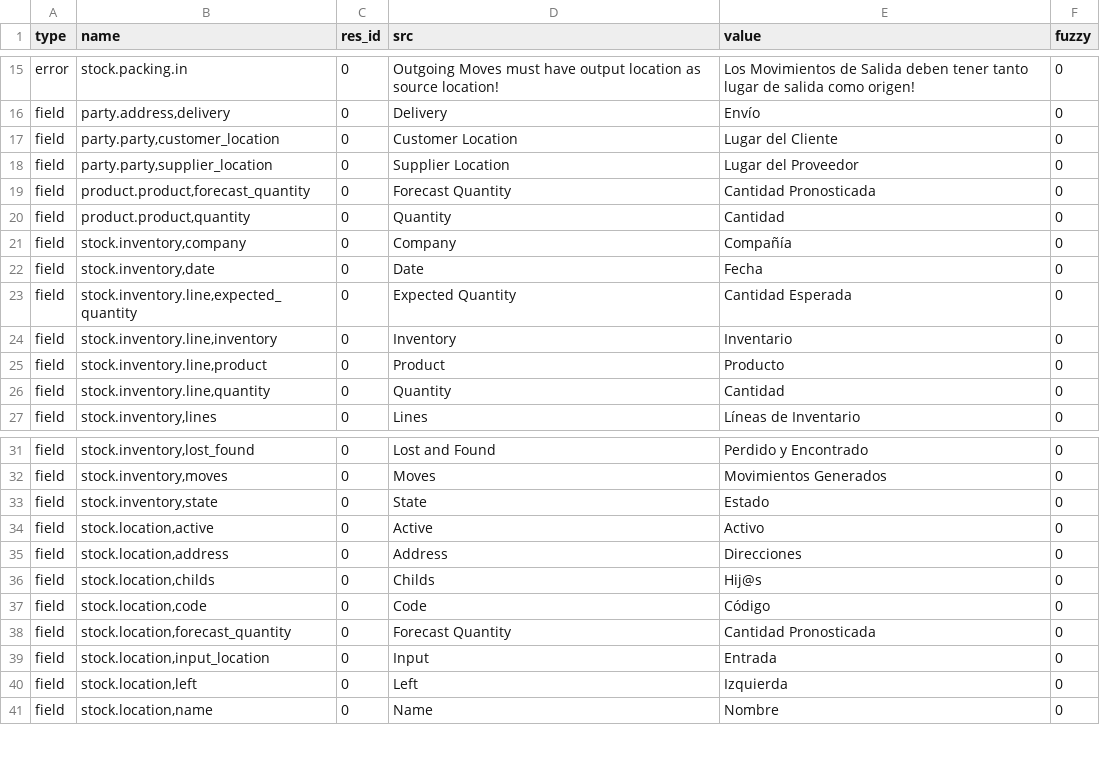
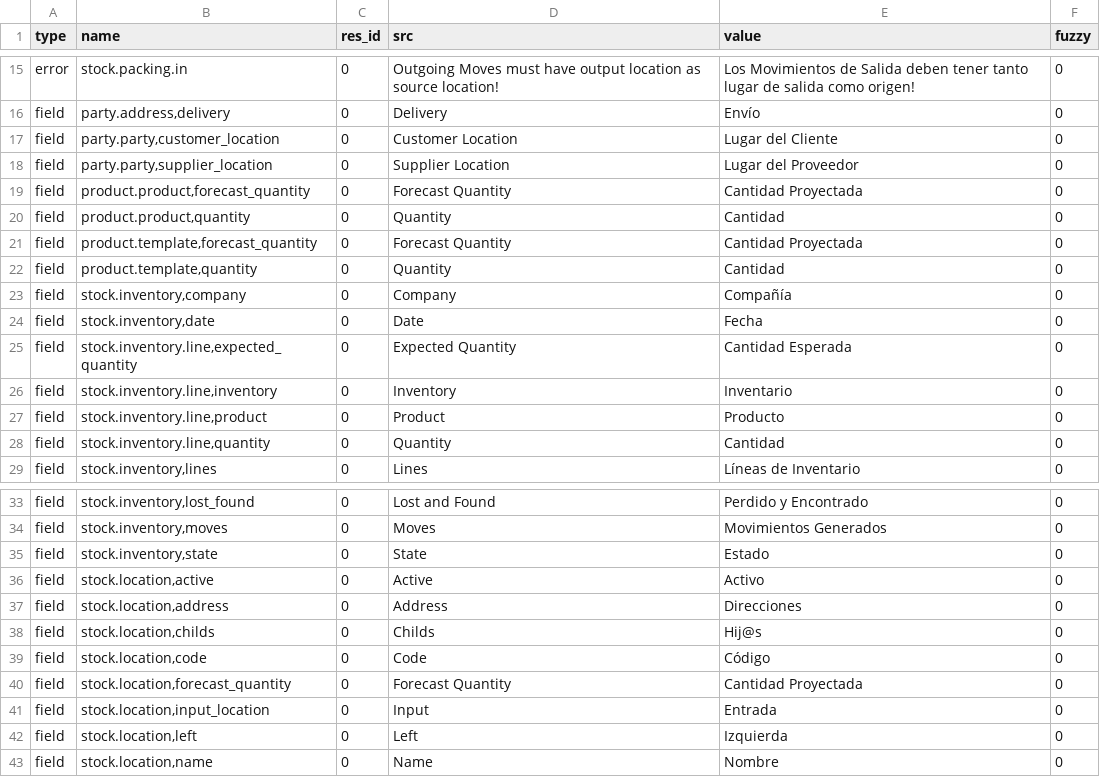
Before and after one commit to NaN-tic/stock, a CSV file: es_ES.csv, drawn as a sheet; only a part is shown, gaps mark what is left out.

Commit message:
Moved pronosticada to proyectada, better translation

```diff
--- a/es_ES.csv
+++ b/es_ES.csv
@@ -18,4 +18,6 @@ field,"party.party,customer_location",0,Customer Location,Lugar del Cliente,0
 field,"party.party,supplier_location",0,Supplier Location,Lugar del Proveedor,0
-field,"product.product,forecast_quantity",0,Forecast Quantity,Cantidad Pronosticada,0
+field,"product.product,forecast_quantity",0,Forecast Quantity,Cantidad Proyectada,0
 field,"product.product,quantity",0,Quantity,Cantidad,0
+field,"product.template,forecast_quantity",0,Forecast Quantity,Cantidad Proyectada,0
+field,"product.template,quantity",0,Quantity,Cantidad,0
 field,"stock.inventory,company",0,Company,Compañía,0
@@ -37,3 +39,3 @@ field,"stock.location,childs",0,Childs,Hij@s,0
 field,"stock.location,code",0,Code,Código,0
-field,"stock.location,forecast_quantity",0,Forecast Quantity,Cantidad Pronosticada,0
+field,"stock.location,forecast_quantity",0,Forecast Quantity,Cantidad Proyectada,0
 field,"stock.location,input_location",0,Input,Entrada,0
```
